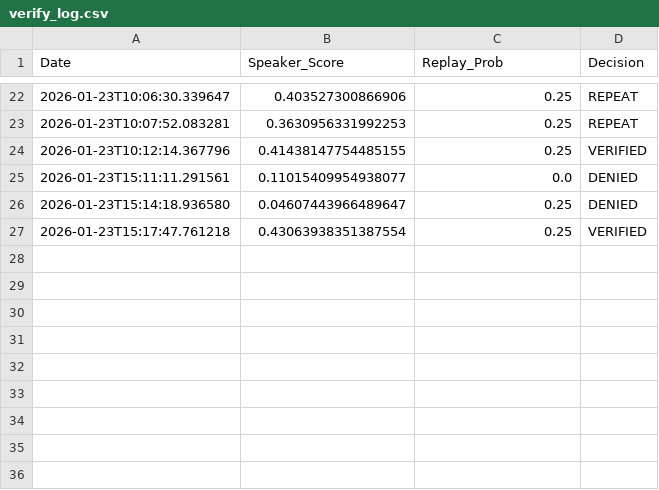
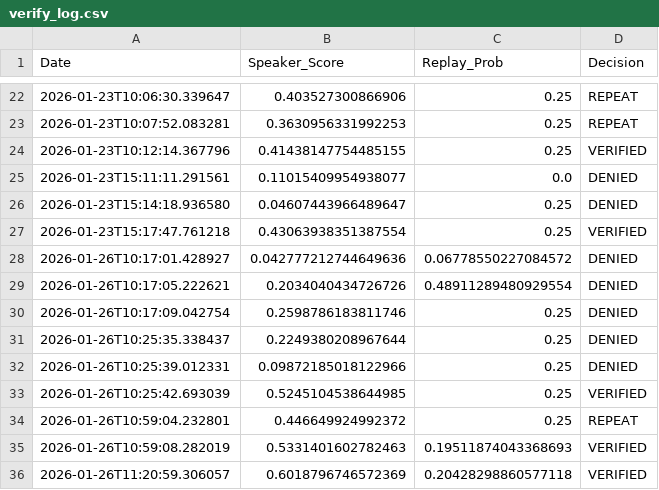
Before and after one commit to AIINA17/Livekit-Biometric, a CSV file: voiceverification/dataset/verify_log.csv, drawn as a sheet; only a part is shown, gaps mark what is left out.

Commit message:
feat: Refactor voice verification flow; implement VAD recording, enhance logging, and update UI components

```diff
--- a/voiceverification/dataset/verify_log.csv
+++ b/voiceverification/dataset/verify_log.csv
@@ -27 +27,10 @@ Date,Speaker_Score,Replay_Prob,Decision
 2026-01-23T15:17:47.761218,0.43063938351387554,0.25,VERIFIED
+2026-01-26T10:17:01.428927,0.042777212744649636,0.06778550227084572,DENIED
+2026-01-26T10:17:05.222621,0.2034040434726726,0.48911289480929554,DENIED
+2026-01-26T10:17:09.042754,0.2598786183811746,0.25,DENIED
+2026-01-26T10:25:35.338437,0.2249380208967644,0.25,DENIED
+2026-01-26T10:25:39.012331,0.09872185018122966,0.25,DENIED
+2026-01-26T10:25:42.693039,0.5245104538644985,0.25,VERIFIED
+2026-01-26T10:59:04.232801,0.446649924992372,0.25,REPEAT
+2026-01-26T10:59:08.282019,0.5331401602782463,0.19511874043368693,VERIFIED
+2026-01-26T11:20:59.306057,0.6018796746572369,0.20428298860577118,VERIFIED
```
Also changed, not shown: 19 other files.
